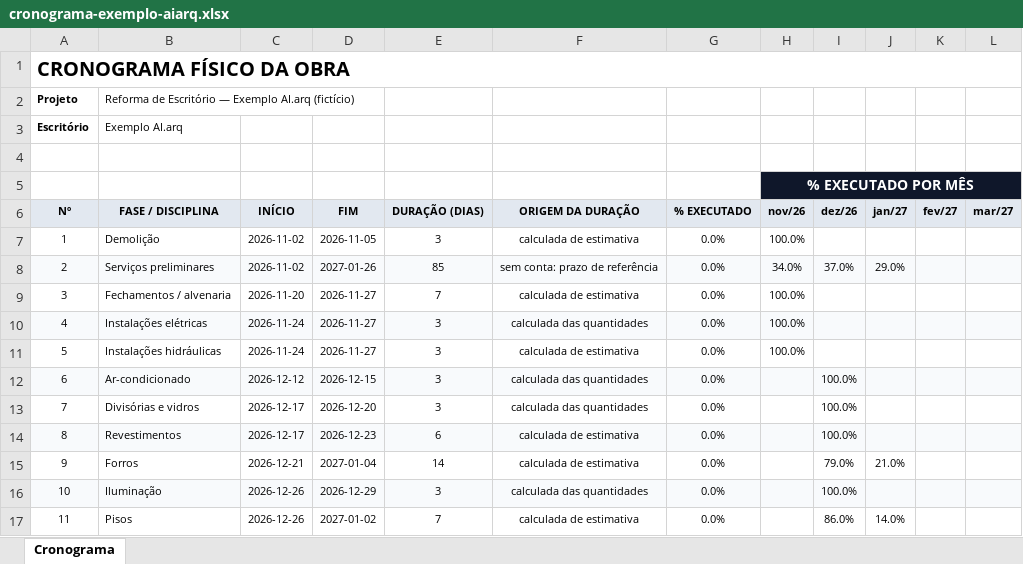
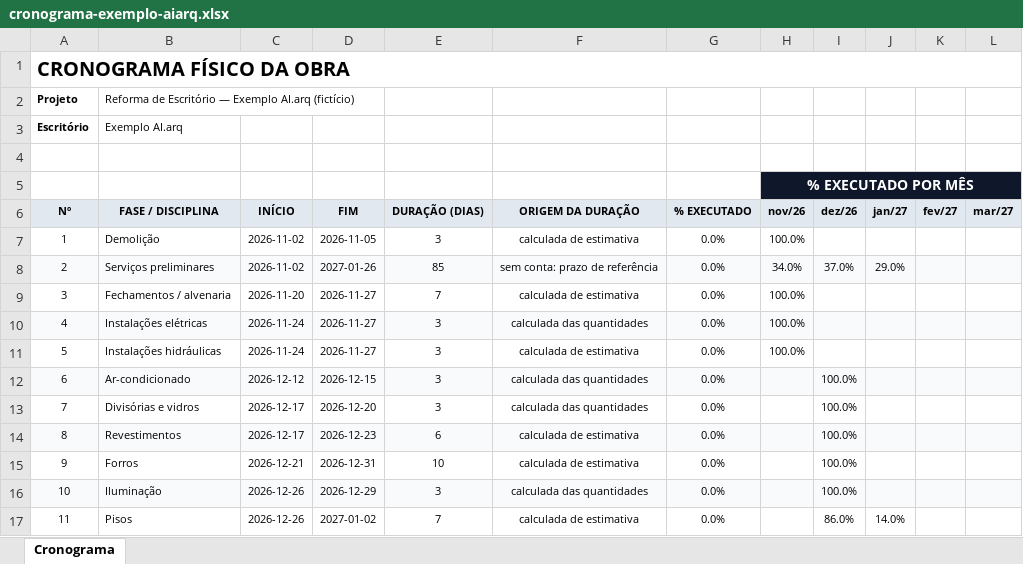
Before and after one commit to pedrozellmer/ai-arq, an Excel workbook: exemplos/cronograma-exemplo-aiarq.xlsx, sheet Cronograma, drawn as a sheet; values as stored, in another font and other column widths than the file's, no borders; the diff names each change by its address in the sheet, - before the commit and + after, or states it on an @@ line.

```diff
--- a/exemplos/cronograma-exemplo-aiarq.xlsx (sheet Cronograma)
+++ b/exemplos/cronograma-exemplo-aiarq.xlsx (sheet Cronograma)
-D15 (FIM): 2027-01-04
+D15 (FIM): 2026-12-31
-E15 (DURAÇÃO (DIAS)): 14
+E15 (DURAÇÃO (DIAS)): 10
-I15 (dez/26): 79.0%
+I15 (dez/26): 100.0%
-J15 (jan/27): 21.0%
+J15 (jan/27): (empty)
```
Also changed, not shown: 3 other files.
